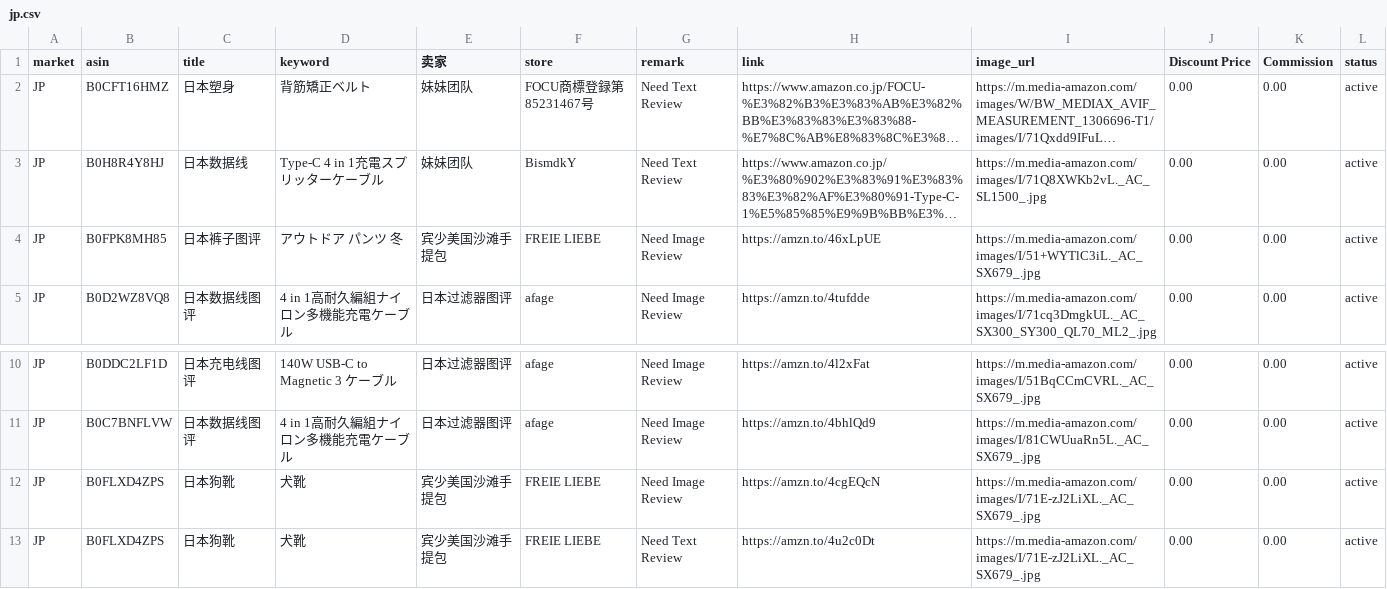
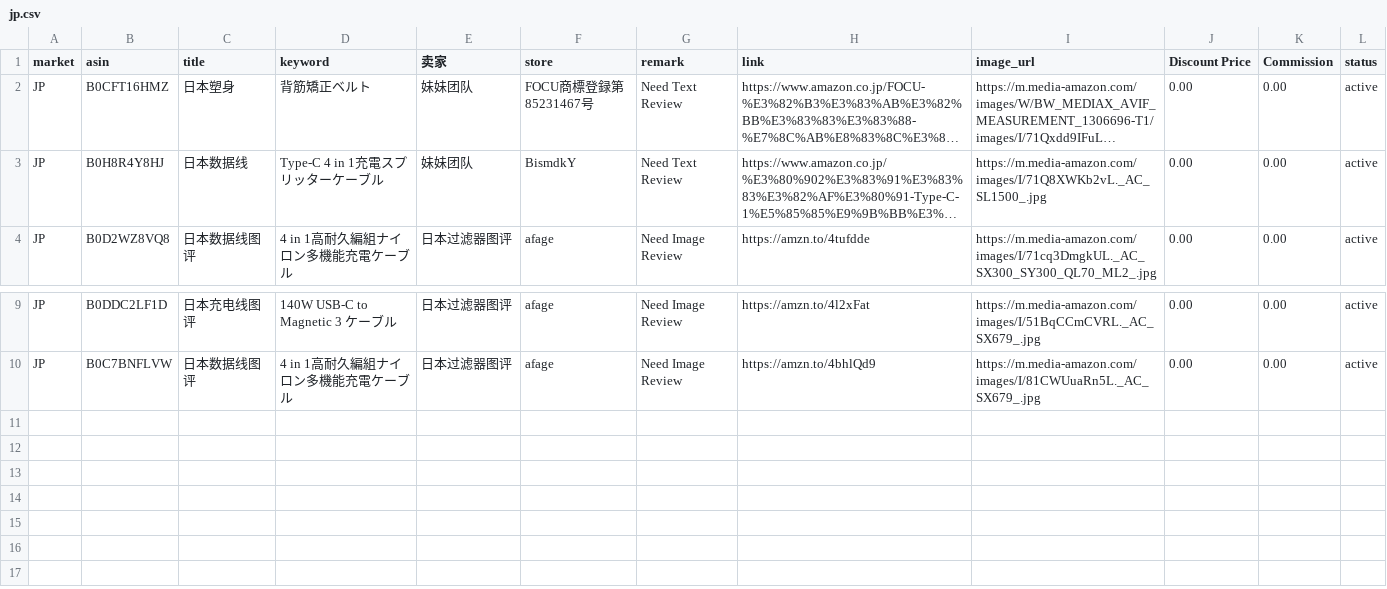
Before and after one commit to dalemy-1/us, a CSV file: jp.csv, drawn as a sheet; only a part is shown, gaps mark what is left out; long unchanged cells end in …; the diff names each change by its address in the sheet, - before the commit and + after, or states it on an @@ line.

```diff
--- a/jp.csv
+++ b/jp.csv
-row 4: JP | B0FPK8MH85 | 日本裤子图评 | アウトドア パンツ 冬 | 宾少美国沙滩手提包 | FREIE LIEBE | Need Image Review | https://amzn.to/46xLpUE | https://m.media-amazon.com/images/I/51+WYTlC3iL._AC_SX679_.jpg | 0.00 | 0.00 | active
-row 12: JP | B0FLXD4ZPS | 日本狗靴 | 犬靴 | 宾少美国沙滩手提包 | FREIE LIEBE | Need Image Review | https://amzn.to/4cgEQcN | https://m.media-amazon.com/images/I/71E-zJ2LiXL._AC_SX679_.jpg | 0.00 | 0.00 | active
-row 13: JP | B0FLXD4ZPS | 日本狗靴 | 犬靴 | 宾少美国沙滩手提包 | FREIE LIEBE | Need Text Review | https://amzn.to/4u2c0Dt | https://m.media-amazon.com/images/I/71E-zJ2LiXL._AC_SX679_.jpg | 0.00 | 0.00 | active
```
Also changed, not shown: ca.csv, de.csv, 3 other files.
